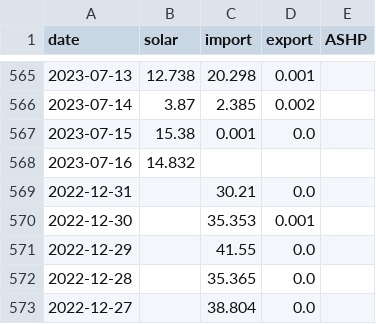
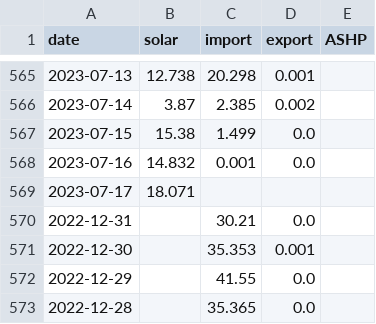
Before and after one commit to tomwhite/berllan-electricity, a CSV file: docs/electricity.csv, drawn as a sheet; only a part is shown, gaps mark what is left out; the shorter side is filled out with more unchanged rows.

```diff
--- a/docs/electricity.csv
+++ b/docs/electricity.csv
@@ -566,4 +566,5 @@ date,solar,import,export,ASHP
 2023-07-14,3.87,2.385,0.002,
-2023-07-15,15.38,0.001,0.0,
-2023-07-16,14.832,,,
+2023-07-15,15.38,1.499,0.0,
+2023-07-16,14.832,0.001,0.0,
+2023-07-17,18.071,,,
 2022-12-31,,30.21,0.0,
```
